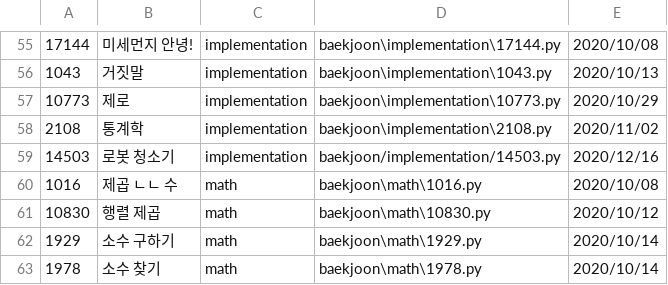
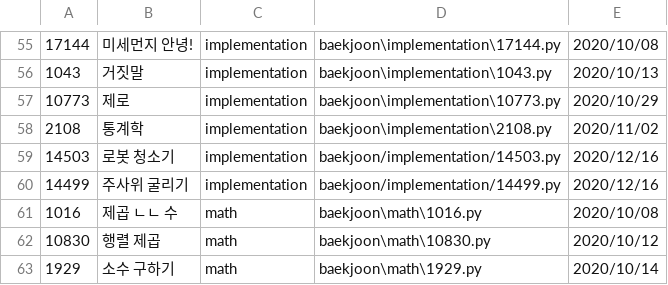
Before and after one commit to namhyun-gu/algorithm, a CSV file: scripts/cache.csv, drawn as a sheet; only a part is shown, gaps mark what is left out; the shorter side is filled out with more unchanged rows.

Commit message:
[baekjoon] Add implementation 14499

```diff
--- a/scripts/cache.csv
+++ b/scripts/cache.csv
@@ -59,2 +59,3 @@
 14503,로봇 청소기,implementation,baekjoon/implementation/14503.py,2020/12/16
+14499,주사위 굴리기,implementation,baekjoon/implementation/14499.py,2020/12/16
 1016,제곱 ㄴㄴ 수,math,baekjoon\math\1016.py,2020/10/08
```
Also changed, not shown: 2 other files.
